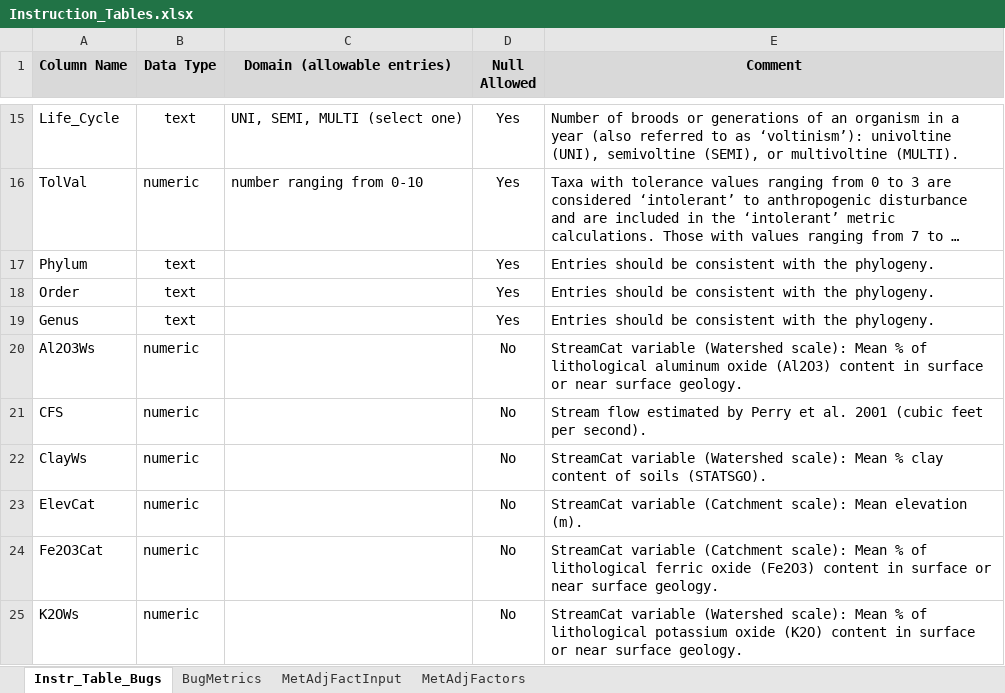
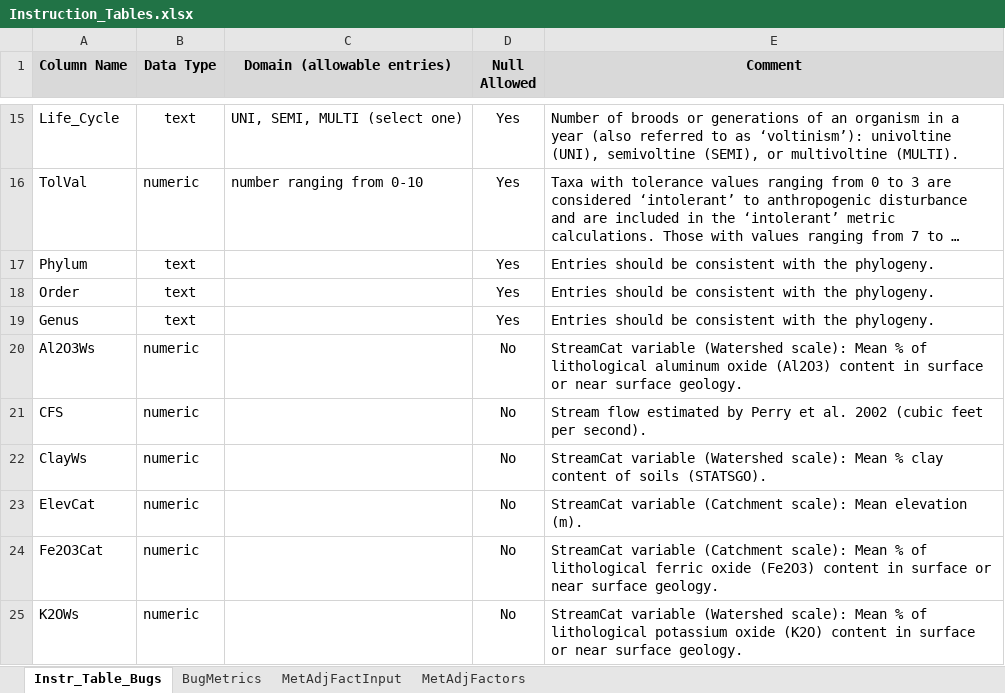
Before and after one commit to Blocktt/KDHEtools, an Excel workbook: inst/shiny-examples/KDHEtools/Extras/tables/Instruction_Tables.xlsx, sheet Instr_Table_Bugs, drawn as a sheet; only a part is shown, gaps mark what is left out; long unchanged cells end in …; values as stored, in another font and other column widths than the file's, no borders; the diff names each change by its address in the sheet, - before the commit and + after, or states it on an @@ line.

Commit message:
v0.0.1.9021
Updated background/instructions tabs.

```diff
--- a/inst/shiny-examples/KDHEtools/Extras/tables/Instruction_Tables.xlsx (sheet Instr_Table_Bugs)
+++ b/inst/shiny-examples/KDHEtools/Extras/tables/Instruction_Tables.xlsx (sheet Instr_Table_Bugs)
-E21 (Comment): …et al. 2001 (cubic feet…
+E21 (Comment): …et al. 2002 (cubic feet…
```
Also changed, not shown: sheet MetAdjFactors, 4 other files.
